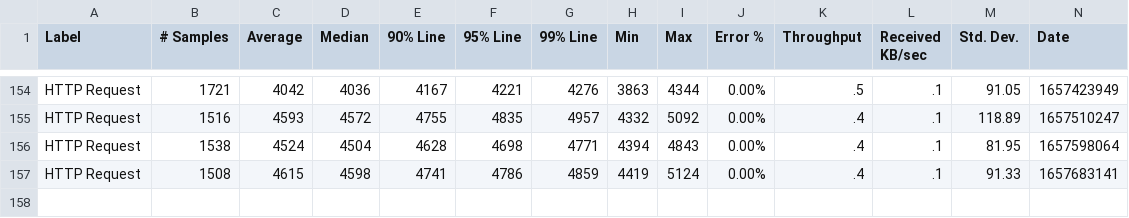
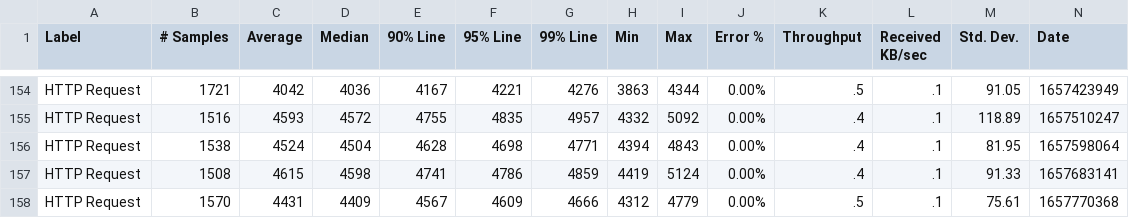
Before and after one commit to ballerina-platform/module-ballerina-io, a CSV file: load-tests/csv_processor/results/summary.csv, drawn as a sheet; only a part is shown, gaps mark what is left out; rows hold the shown columns only; the diff names each change by its address in the sheet, - before the commit and + after, or states it on an @@ line.

Commit message:
Update csv_processor test results on Thu Jul 14 04:21:13 UTC 2022

```diff
--- a/load-tests/csv_processor/results/summary.csv
+++ b/load-tests/csv_processor/results/summary.csv
+row 158: HTTP Request | 1570 | 4431 | 4409 | 4567 | 4609 | 4666 | 4312 | 4779 | 0.00% | .5 | .1 | 75.61 | 1657770368
```
